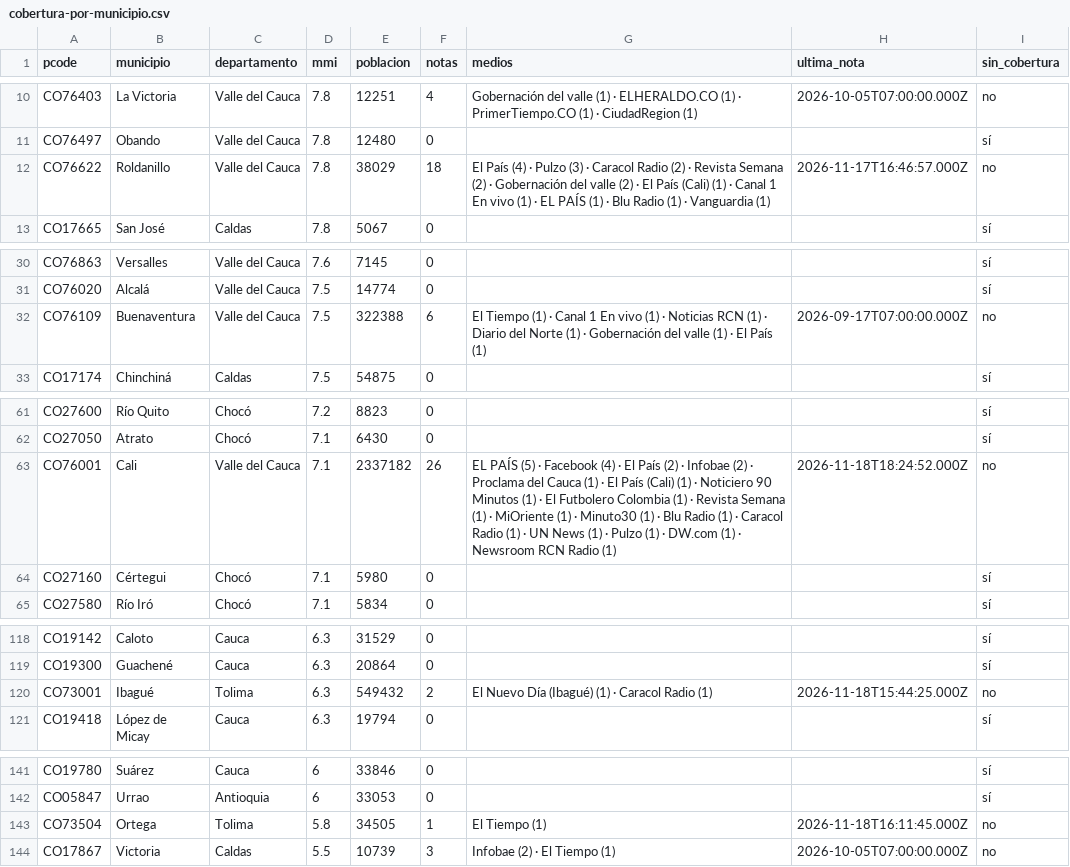
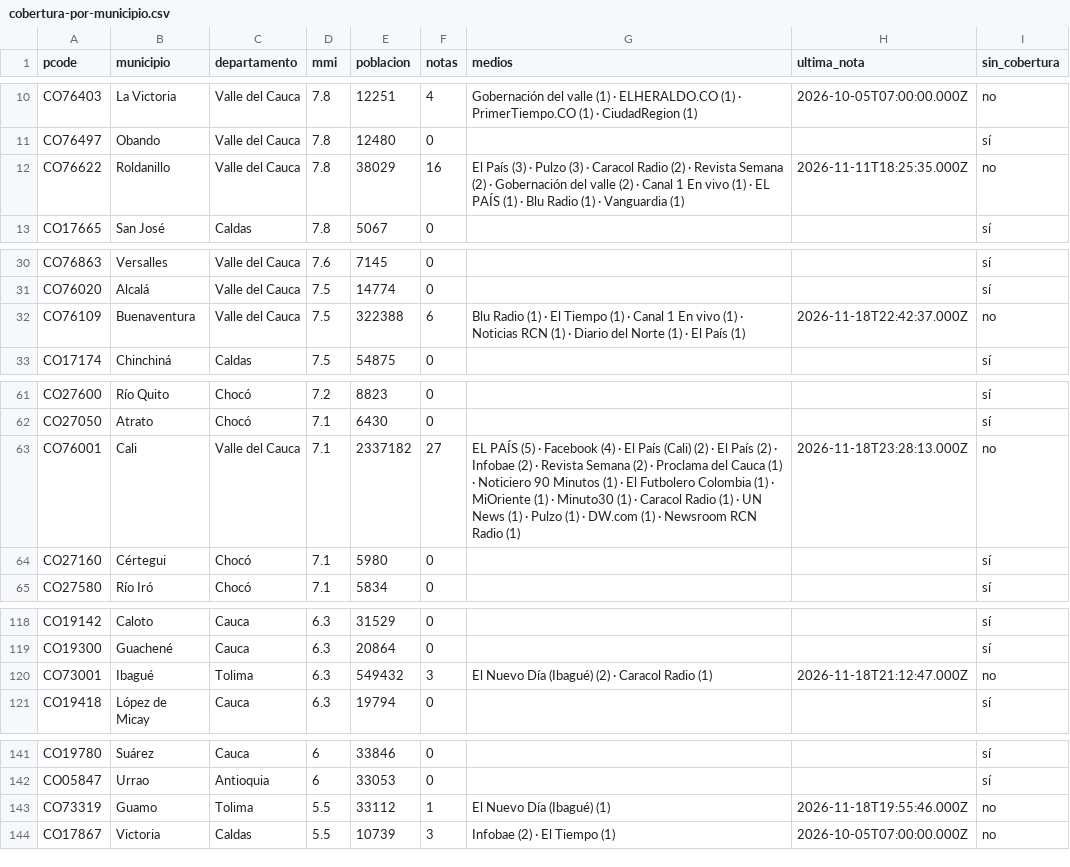
Before and after one commit to YesidAlmanzaGamba/report_cali, a CSV file: data/export/cobertura-por-municipio.csv, drawn as a sheet; only a part is shown, gaps mark what is left out.

```diff
--- a/data/export/cobertura-por-municipio.csv
+++ b/data/export/cobertura-por-municipio.csv
@@ -11,3 +11,3 @@ CO76403,La Victoria,Valle del Cauca,7.8,12251,4,Gobernación del valle (1) · EL
 CO76497,Obando,Valle del Cauca,7.8,12480,0,,,sí
-CO76622,Roldanillo,Valle del Cauca,7.8,38029,18,El País (4) · Pulzo (3) · Caracol Radio (2) · Revista Semana (2) · Gobernación del valle (2) · El País (Cali) (1) · Canal 1 En vivo (1) · EL PAÍS (1) · Blu Radio (1) · Vanguardia (1),2026-11-17T16:46:57.000Z,no
+CO76622,Roldanillo,Valle del Cauca,7.8,38029,16,El País (3) · Pulzo (3) · Caracol Radio (2) · Revista Semana (2) · Gobernación del valle (2) · Canal 1 En vivo (1) · EL PAÍS (1) · Blu Radio (1) · Vanguardia (1),2026-11-11T18:25:35.000Z,no
 CO17665,San José,Caldas,7.8,5067,0,,,sí
@@ -31,3 +31,3 @@ CO76863,Versalles,Valle del Cauca,7.6,7145,0,,,sí
 CO76020,Alcalá,Valle del Cauca,7.5,14774,0,,,sí
-CO76109,Buenaventura,Valle del Cauca,7.5,322388,6,El Tiempo (1) · Canal 1 En vivo (1) · Noticias RCN (1) · Diario del Norte (1) · Gobernación del valle (1) · El País (1),2026-09-17T07:00:00.000Z,no
+CO76109,Buenaventura,Valle del Cauca,7.5,322388,6,Blu Radio (1) · El Tiempo (1) · Canal 1 En vivo (1) · Noticias RCN (1) · Diario del Norte (1) · El País (1),2026-11-18T22:42:37.000Z,no
 CO17174,Chinchiná,Caldas,7.5,54875,0,,,sí
@@ -62,3 +62,3 @@ CO27600,Río Quito,Chocó,7.2,8823,0,,,sí
 CO27050,Atrato,Chocó,7.1,6430,0,,,sí
-CO76001,Cali,Valle del Cauca,7.1,2337182,26,EL PAÍS (5) · Facebook (4) · El País (2) · Infobae (2) · Proclama del Cauca (1) · El País (Cali) (1) · Noticiero 90 Minutos (1) · El Futbolero Colombia (1) · Revista Semana (1) · MiOriente (1) · Minuto30 (1) · Blu Radio (1) · Caracol Radio (1) · UN News (1) · Pulzo (1) · DW.com (1) · Newsroom RCN Radio (1),2026-11-18T18:24:52.000Z,no
+CO76001,Cali,Valle del Cauca,7.1,2337182,27,EL PAÍS (5) · Facebook (4) · El País (Cali) (2) · El País (2) · Infobae (2) · Revista Semana (2) · Proclama del Cauca (1) · Noticiero 90 Minutos (1) · El Futbolero Colombia (1) · MiOriente (1) · Minuto30 (1) · Caracol Radio (1) · UN News (1) · Pulzo (1) · DW.com (1) · Newsroom RCN Radio (1),2026-11-18T23:28:13.000Z,no
 CO27160,Cértegui,Chocó,7.1,5980,0,,,sí
@@ -119,3 +119,3 @@ CO19142,Caloto,Cauca,6.3,31529,0,,,sí
 CO19300,Guachené,Cauca,6.3,20864,0,,,sí
-CO73001,Ibagué,Tolima,6.3,549432,2,El Nuevo Día (Ibagué) (1) · Caracol Radio (1),2026-11-18T15:44:25.000Z,no
+CO73001,Ibagué,Tolima,6.3,549432,3,El Nuevo Día (Ibagué) (2) · Caracol Radio (1),2026-11-18T21:12:47.000Z,no
 CO19418,López de Micay,Cauca,6.3,19794,0,,,sí
@@ -142,3 +142,3 @@ CO19780,Suárez,Cauca,6,33846,0,,,sí
 CO05847,Urrao,Antioquia,6,33053,0,,,sí
-CO73504,Ortega,Tolima,5.8,34505,1,El Tiempo (1),2026-11-18T16:11:45.000Z,no
+CO73319,Guamo,Tolima,5.5,33112,1,El Nuevo Día (Ibagué) (1),2026-11-18T19:55:46.000Z,no
 CO17867,Victoria,Caldas,5.5,10739,3,Infobae (2) · El Tiempo (1),2026-10-05T07:00:00.000Z,no
```
Also changed, not shown: 4 other files.
